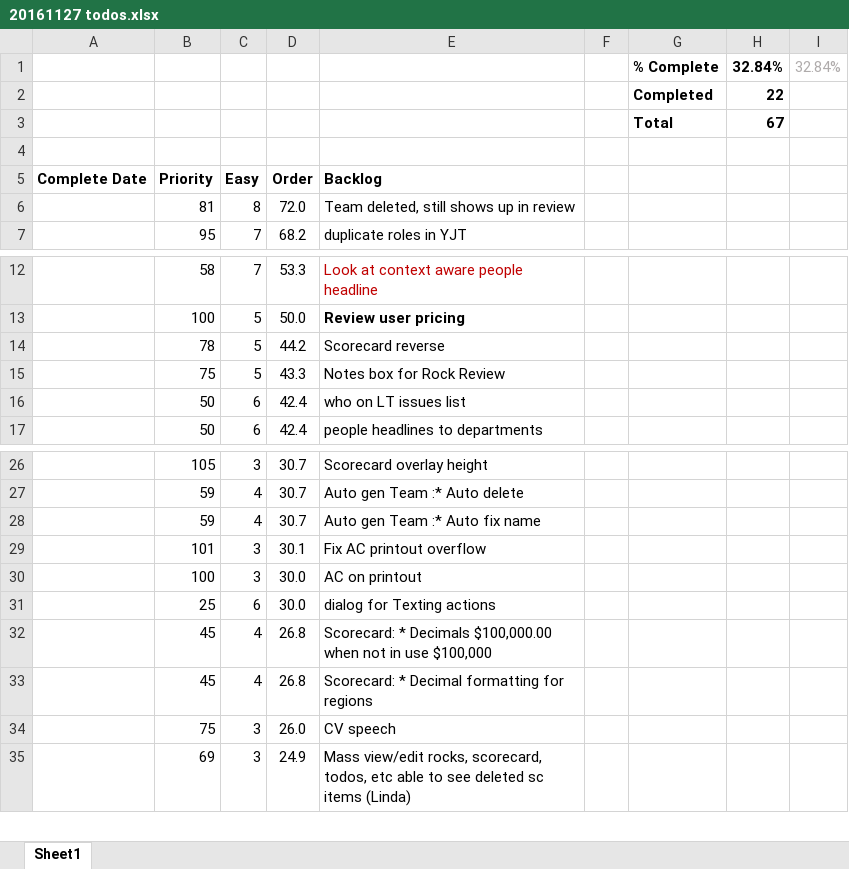
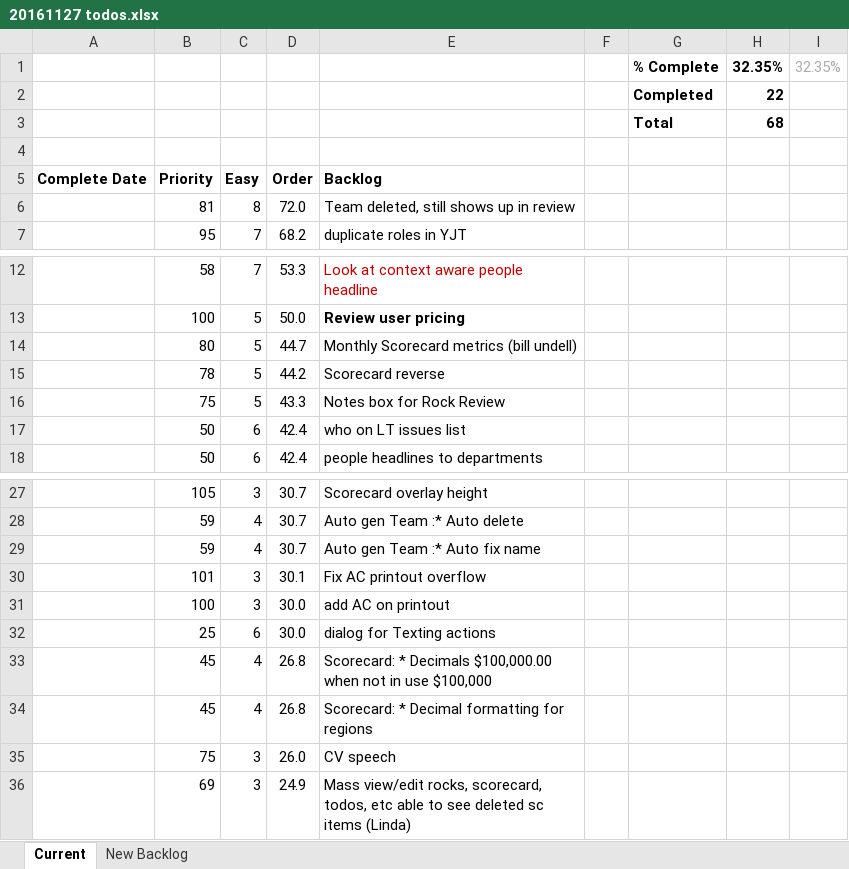
Before and after one commit to BackOfficeSolutionsInc/TrackAndTrace, an Excel workbook: 20161127 todos.xlsx, sheet Current, drawn as a sheet; only a part is shown, gaps mark what is left out; values as stored, in another font and other column widths than the file's, no borders; conditional formats not drawn; removed rows and columns are numbered as before the commit, all else as after; the diff names each change by its address in the sheet, - before the commit and + after, or states it on an @@ line.

```diff
--- a/20161127 todos.xlsx (sheet Current)
+++ b/20161127 todos.xlsx (sheet Current)
-sheet tab: Sheet1
+sheet tab: Current
+sheet tab: New Backlog
-row 1:  |  |  |  |  |  | % Complete | 32.84% | 32.84%
+row 1:  |  |  |  |  |  | % Complete | 32.35% | 32.35%
-H3: 67
+H3: 68
+row 14:  | 80 | 5 | 44.7 | Monthly Scorecard metrics (bill undell)
-E31: AC on printout
+E31: add AC on printout
```
Also changed, not shown: formulas that keep their value, 52 other files.
